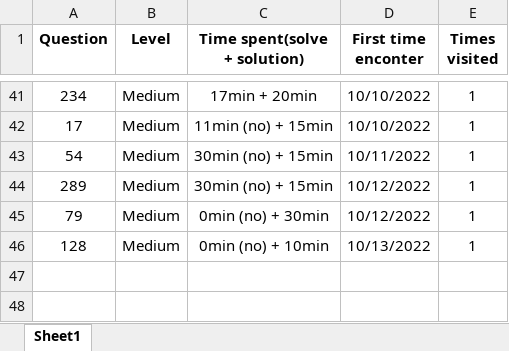
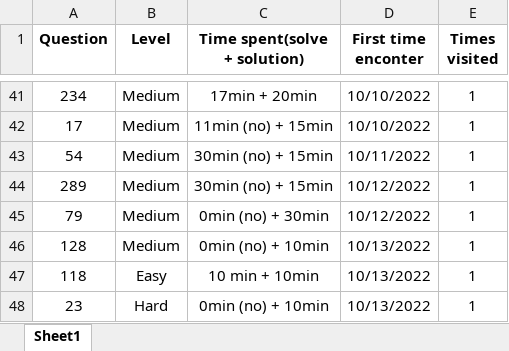
Before and after one commit to JessyZhang533/Leetcode, an Excel workbook: leetcode_progress.xlsx, sheet Sheet1, drawn as a sheet; only a part is shown, gaps mark what is left out; values as stored, in another font and other column widths than the file's, no borders; conditional formats not drawn; the diff names each change by its address in the sheet, - before the commit and + after, or states it on an @@ line.

```diff
--- a/leetcode_progress.xlsx (sheet Sheet1)
+++ b/leetcode_progress.xlsx (sheet Sheet1)
+row 47: 118 | Easy | 10 min + 10min | 10/13/2022 | 1
+row 48: 23 | Hard | 0min (no) + 10min | 10/13/2022 | 1
```
Also changed, not shown: 1 other file.
